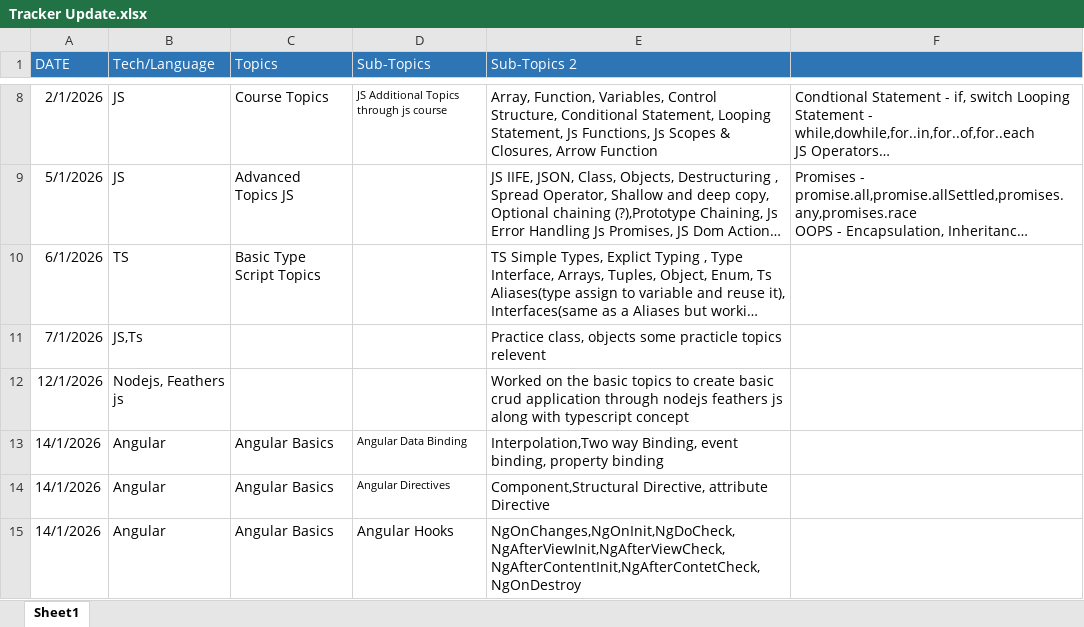
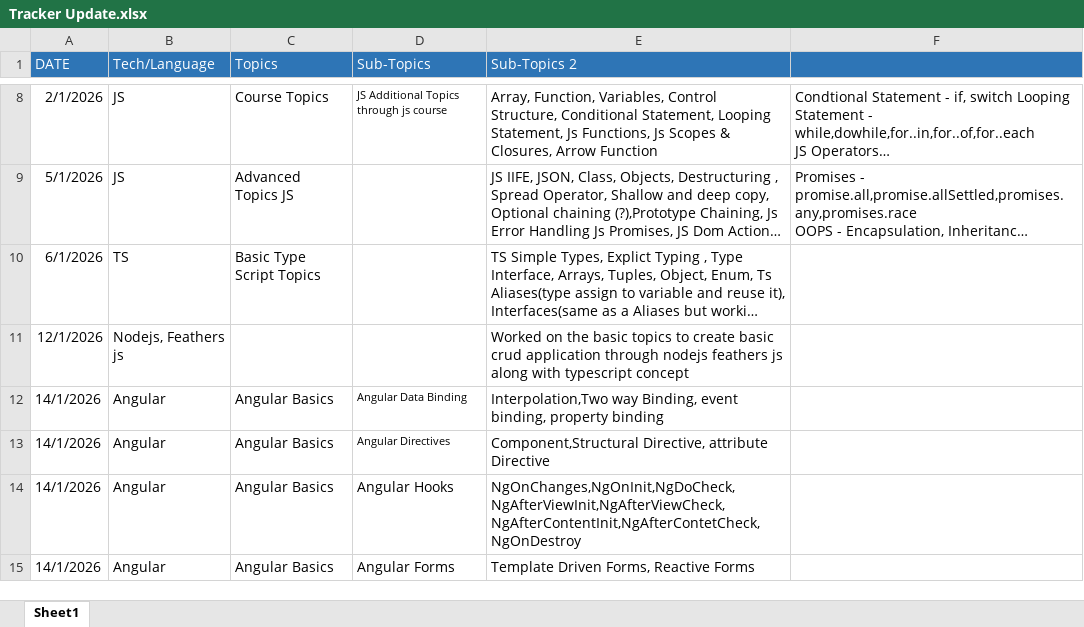
Before and after one commit to Vasiraja/records, an Excel workbook: Tracker Update.xlsx, sheet Sheet1, drawn as a sheet; only a part is shown, gaps mark what is left out; the shorter side is filled out with more unchanged rows; long unchanged cells end in …; values as stored, in another font and other column widths than the file's, no borders; the diff names each change by its address in the sheet, - before the commit and + after, or states it on an @@ line.

```diff
--- a/Tracker Update.xlsx (sheet Sheet1)
+++ b/Tracker Update.xlsx (sheet Sheet1)
-row 11: 7/1/2026 | JS,Ts |  |  | Practice class, objects some practicle topics relevent
```
Also changed, not shown: 48 other files.
